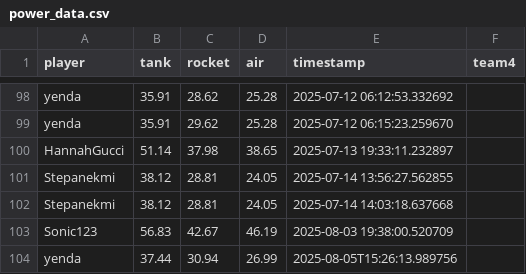
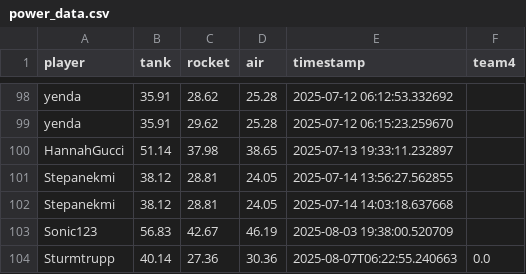
Before and after one commit to Stepanekmi/vs-data-store, a CSV file: data/power_data.csv, drawn as a sheet; only a part is shown, gaps mark what is left out; removed rows and columns are numbered as before the commit, all else as after; the diff names each change by its address in the sheet, - before the commit and + after, or states it on an @@ line.

Commit message:
Power data for Sturmtrupp

```diff
--- a/data/power_data.csv
+++ b/data/power_data.csv
-row 104: yenda | 37.44 | 30.94 | 26.99 | 2025-08-05T15:26:13.989756
+row 104: Sturmtrupp | 40.14 | 27.36 | 30.36 | 2025-08-07T06:22:55.240663 | 0.0
```
